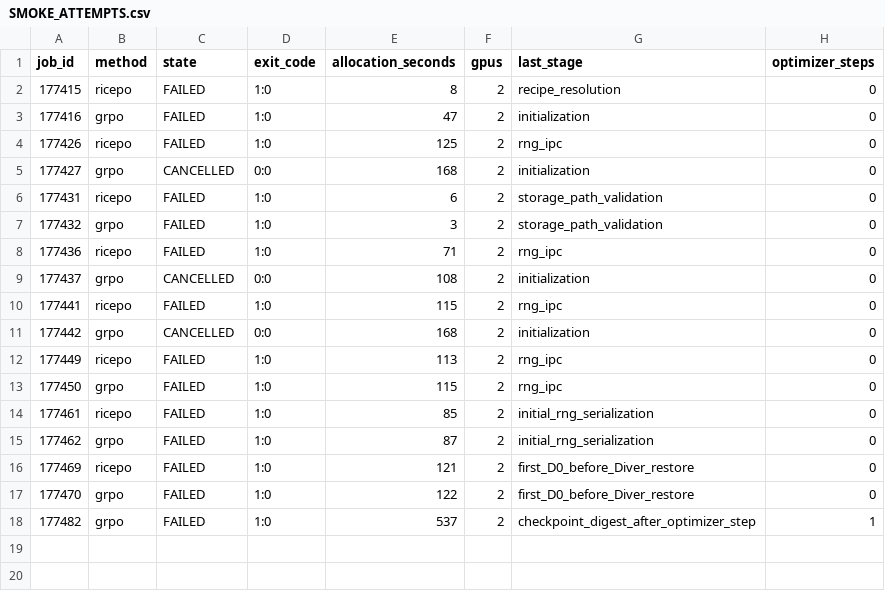
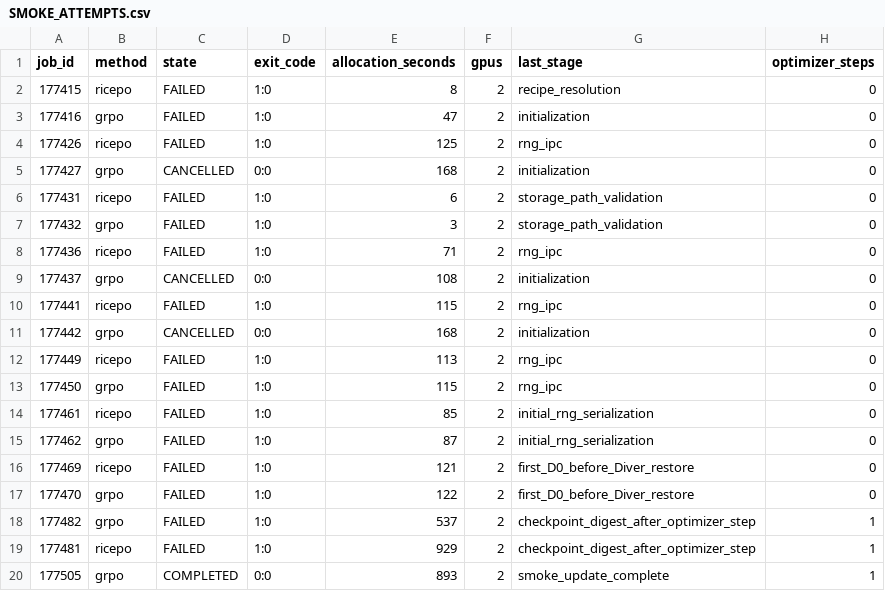
Before and after one commit to slyfeness/rice-po-repro, a CSV file: docs/reviews/biology-scale-training-v2/SMOKE_ATTEMPTS.csv, drawn as a sheet; the diff names each change by its address in the sheet, - before the commit and + after, or states it on an @@ line.

Commit message:
GRPO v2 smoke complete: 885s, checkpoint and new-policy probe verified

```diff
--- a/docs/reviews/biology-scale-training-v2/SMOKE_ATTEMPTS.csv
+++ b/docs/reviews/biology-scale-training-v2/SMOKE_ATTEMPTS.csv
+row 19: 177481 | ricepo | FAILED | 1:0 | 929 | 2 | checkpoint_digest_after_optimizer_step | 1
+row 20: 177505 | grpo | COMPLETED | 0:0 | 893 | 2 | smoke_update_complete | 1
```
Also changed, not shown: 6 other files.
